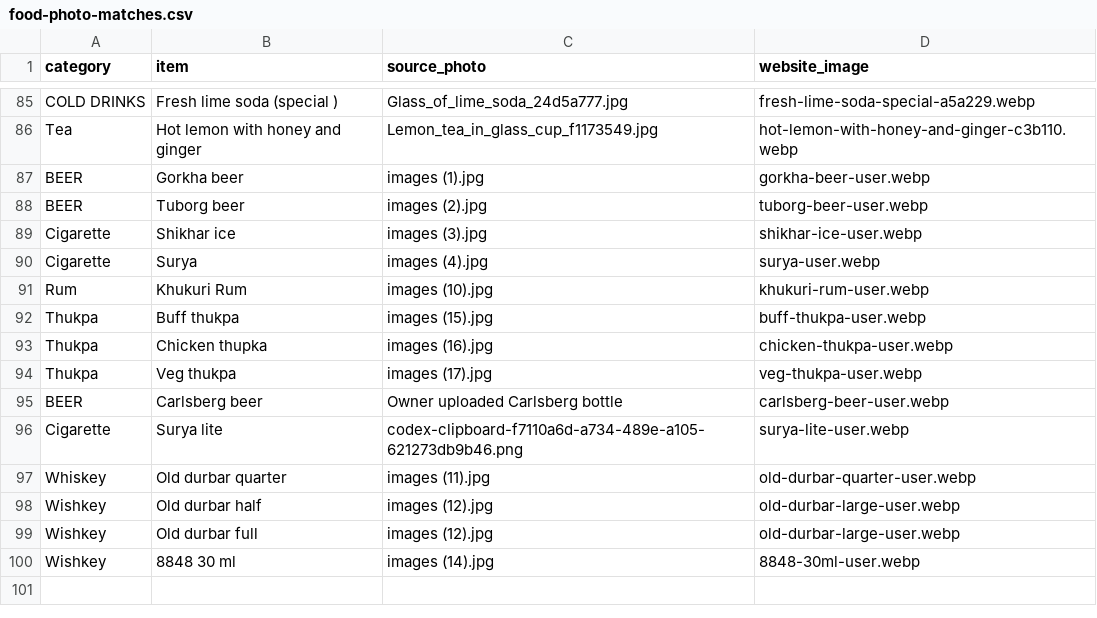
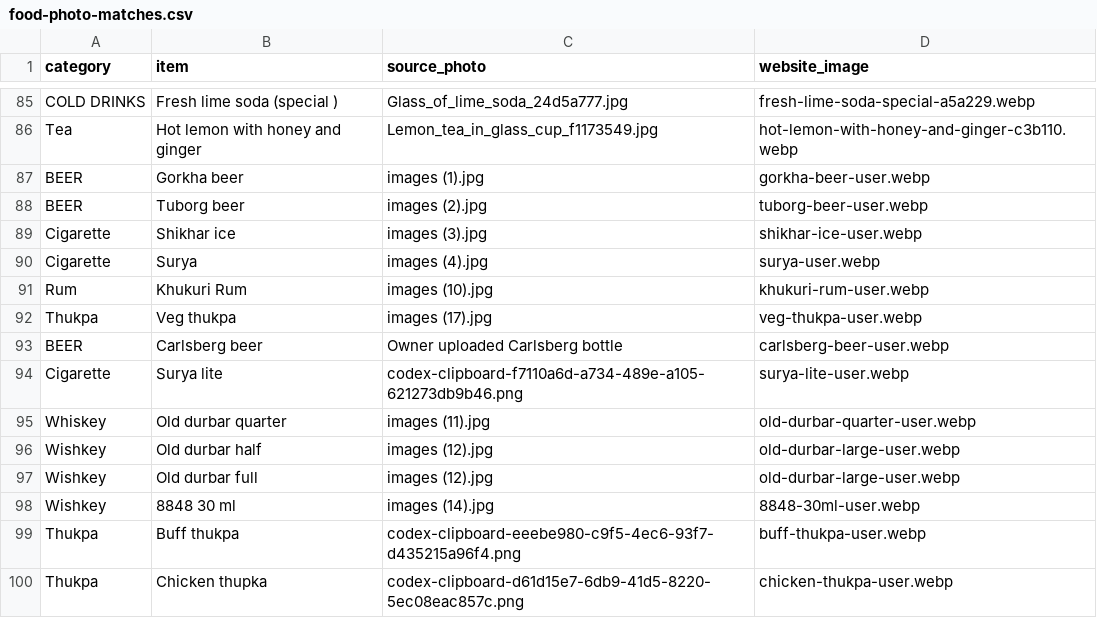
Before and after one commit to prabesharyal557/chiyakocharcha, a CSV file: food-photo-matches.csv, drawn as a sheet; only a part is shown, gaps mark what is left out; removed rows and columns are numbered as before the commit, all else as after; the diff names each change by its address in the sheet, - before the commit and + after, or states it on an @@ line.

Commit message:
Replace buff and chicken thukpa photos

```diff
--- a/food-photo-matches.csv
+++ b/food-photo-matches.csv
-row 92: Thukpa | Buff thukpa | images (15).jpg | buff-thukpa-user.webp
-row 93: Thukpa | Chicken thupka | images (16).jpg | chicken-thukpa-user.webp
+row 99: Thukpa | Buff thukpa | codex-clipboard-eeebe980-c9f5-4ec6-93f7-d435215a96f4.png | buff-thukpa-user.webp
+row 100: Thukpa | Chicken thupka | codex-clipboard-d61d15e7-6db9-41d5-8220-5ec08eac857c.png | chicken-thukpa-user.webp
```
Also changed, not shown: 3 other files.
